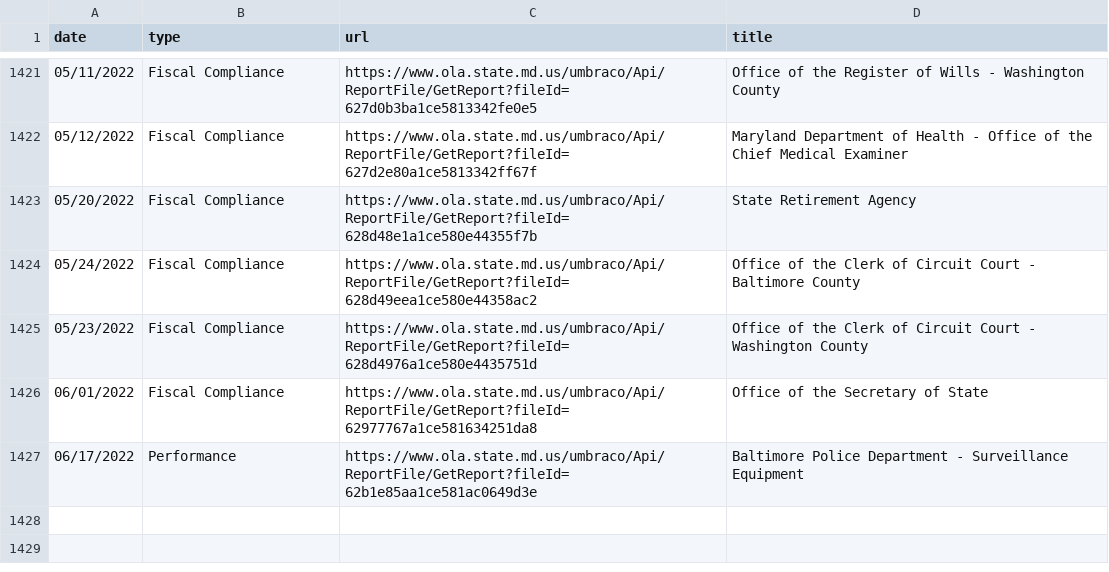
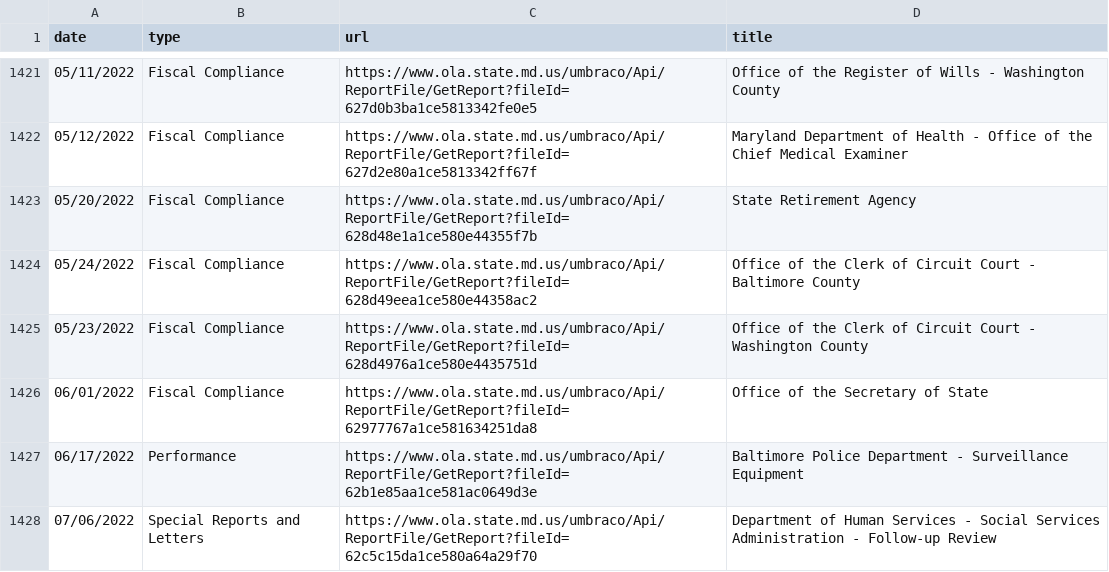
Before and after one commit to dwillis/maryland_git_scraping, a CSV file: ola_reports.csv, drawn as a sheet; only a part is shown, gaps mark what is left out; the diff names each change by its address in the sheet, - before the commit and + after, or states it on an @@ line.

```diff
--- a/ola_reports.csv
+++ b/ola_reports.csv
+row 1428: 07/06/2022 | Special Reports and Letters | https://www.ola.state.md.us/umbraco/Api/ReportFile/GetReport?fileId=62c5c15da1ce580a64a29f70 | Department of Human Services - Social Services Administration - Follow-up Review
```
